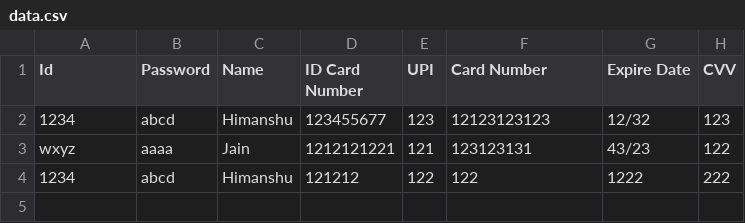
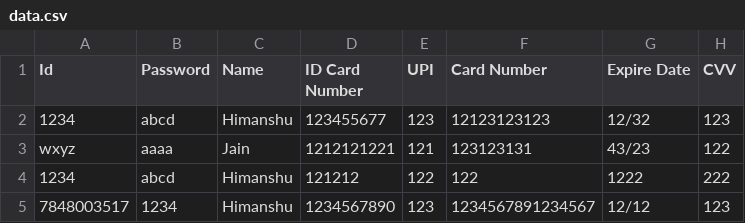
Before and after one commit to himanshujain171/E-Transfer, a CSV file: data.csv, drawn as a sheet.

```diff
--- a/data.csv
+++ b/data.csv
@@ -4 +4,2 @@ wxyz,aaaa,Jain,1212121221,121,123123131,43/23,122
 1234,abcd,Himanshu,121212,122,122,1222,222
+7848003517,1234,Himanshu,1234567890,123,1234567891234567,12/12,123
```
Also changed, not shown: 2 other files.
